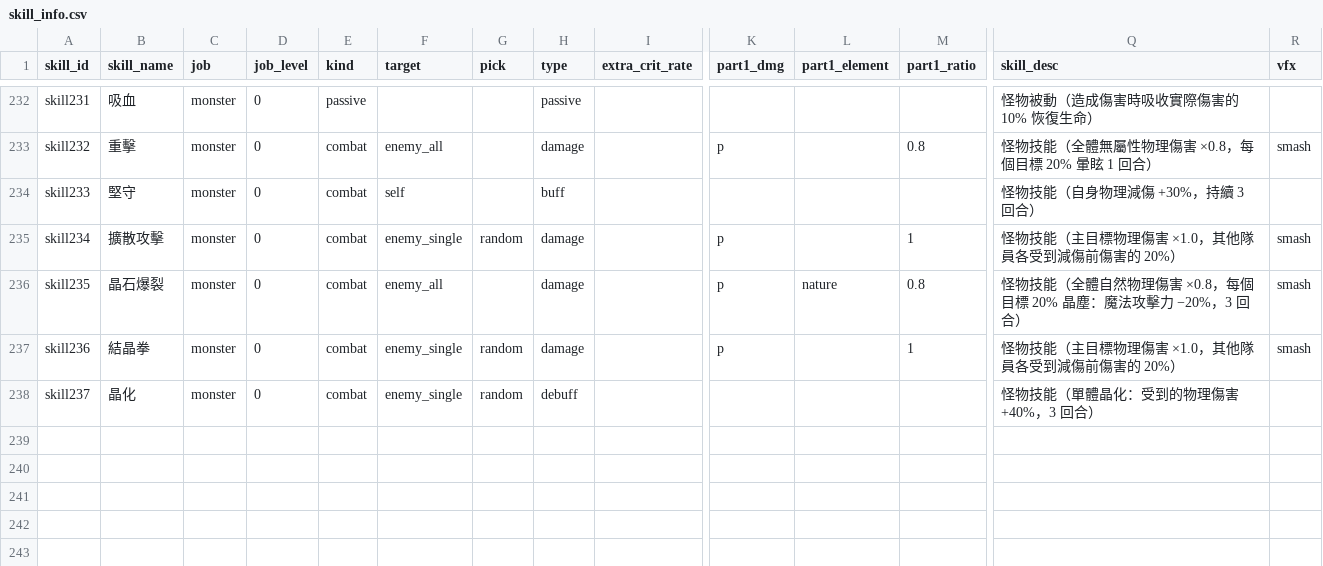
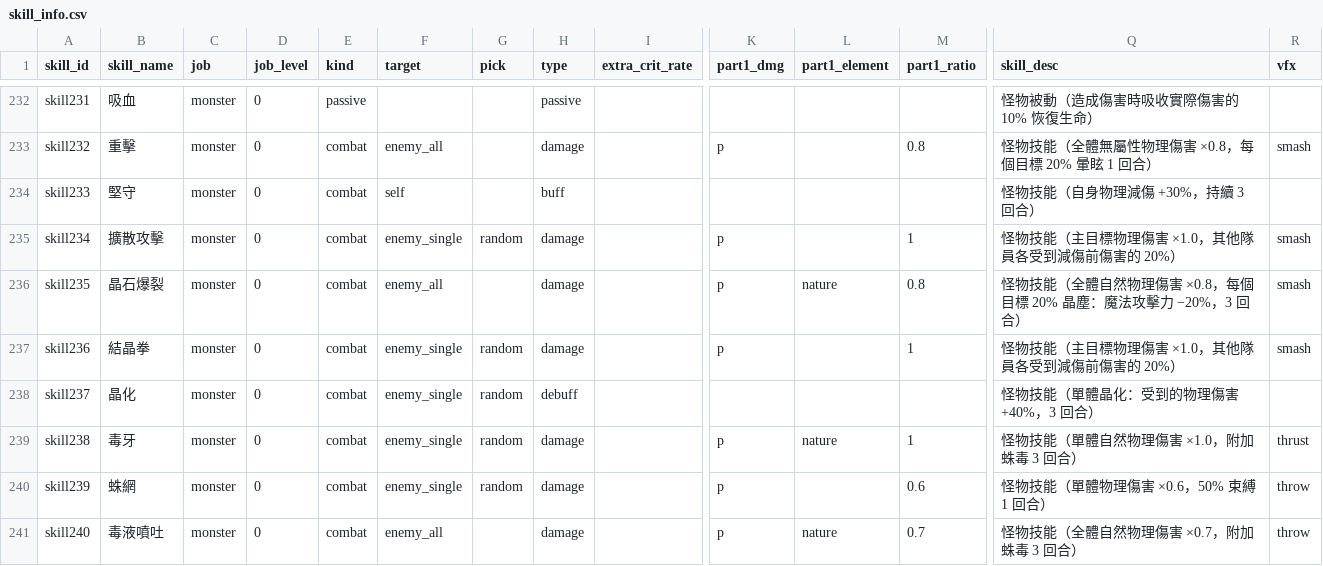
Before and after one commit to minruuwu/bigadventure, a CSV file: assets/data/skill_info.csv, drawn as a sheet; only a part is shown, gaps mark what is left out; rows hold the shown columns only; the diff names each change by its address in the sheet, - before the commit and + after, or states it on an @@ line.

```diff
--- a/assets/data/skill_info.csv
+++ b/assets/data/skill_info.csv
+row 239: skill238 | 毒牙 | monster | 0 | combat | enemy_single | random | damage |  | p | nature | 1 | 怪物技能（單體自然物理傷害 ×1.0，附加蛛毒 3 回合） | thrust
+row 240: skill239 | 蛛網 | monster | 0 | combat | enemy_single | random | damage |  | p |  | 0.6 | 怪物技能（單體物理傷害 ×0.6，50% 束縛 1 回合） | throw
+row 241: skill240 | 毒液噴吐 | monster | 0 | combat | enemy_all |  | damage |  | p | nature | 0.7 | 怪物技能（全體自然物理傷害 ×0.7，附加蛛毒 3 回合） | throw
```
Also changed, not shown: assets/data/monster_info.csv, assets/data/skill_effect.csv, 5 other files.
